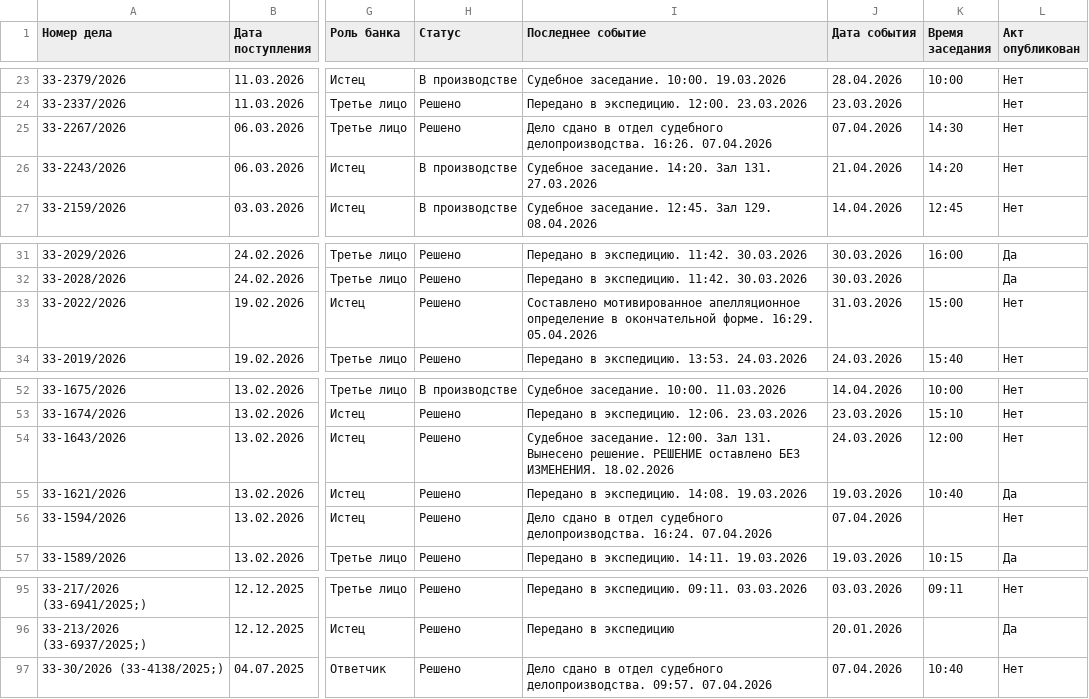
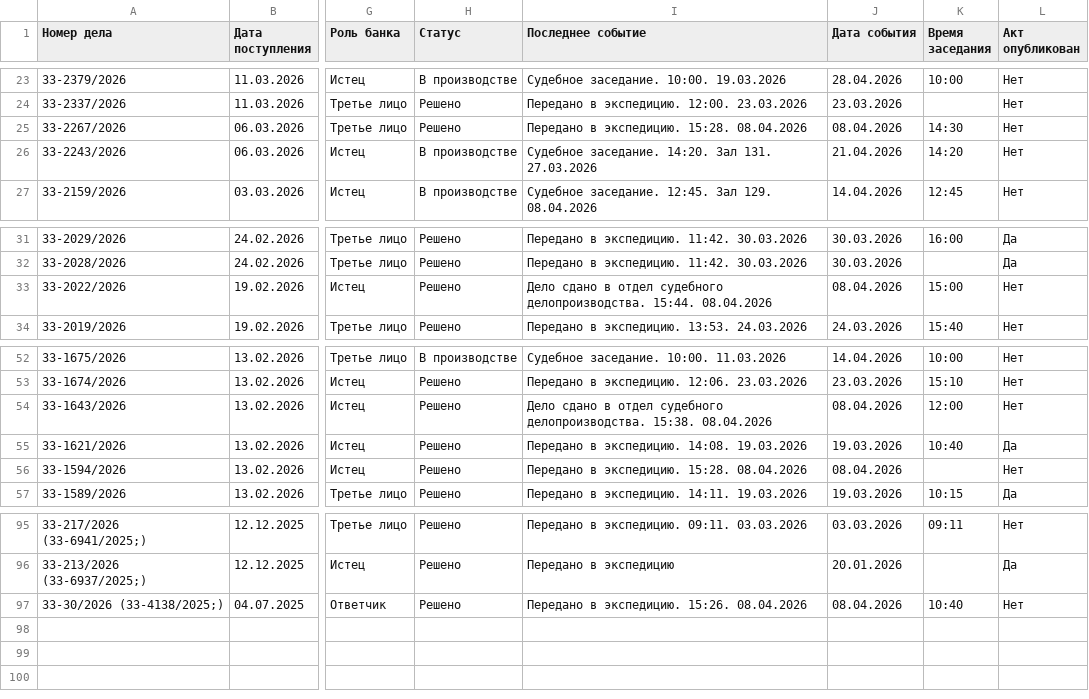
Before and after one commit to SelivanovAS/dashboard, a CSV file: data/sberbank_cases.csv, drawn as a sheet; only a part is shown, gaps mark what is left out; the diff names each change by its address in the sheet, - before the commit and + after, or states it on an @@ line.

Commit message:
📊 Обновление данных 09.04.2026 03:54

```diff
--- a/data/sberbank_cases.csv
+++ b/data/sberbank_cases.csv
-I25 (Последнее событие): Дело сдано в отдел судебного делопроизводства. 16:26. 07.04.2026
+I25 (Последнее событие): Передано в экспедицию. 15:28. 08.04.2026
-J25 (Дата события): 07.04.2026
+J25 (Дата события): 08.04.2026
-I33 (Последнее событие): Составлено мотивированное апелляционное определение в окончательной форме. 16:29. 05.04.2026
+I33 (Последнее событие): Дело сдано в отдел судебного делопроизводства. 15:44. 08.04.2026
-J33 (Дата события): 31.03.2026
+J33 (Дата события): 08.04.2026
-I54 (Последнее событие): Судебное заседание. 12:00. Зал 131. Вынесено решение. РЕШЕНИЕ оставлено БЕЗ ИЗМЕНЕНИЯ. 18.02.2026
+I54 (Последнее событие): Дело сдано в отдел судебного делопроизводства. 15:38. 08.04.2026
-J54 (Дата события): 24.03.2026
+J54 (Дата события): 08.04.2026
-I56 (Последнее событие): Дело сдано в отдел судебного делопроизводства. 16:24. 07.04.2026
+I56 (Последнее событие): Передано в экспедицию. 15:28. 08.04.2026
-J56 (Дата события): 07.04.2026
+J56 (Дата события): 08.04.2026
-I97 (Последнее событие): Дело сдано в отдел судебного делопроизводства. 09:57. 07.04.2026
+I97 (Последнее событие): Передано в экспедицию. 15:26. 08.04.2026
-J97 (Дата события): 07.04.2026
+J97 (Дата события): 08.04.2026
```
